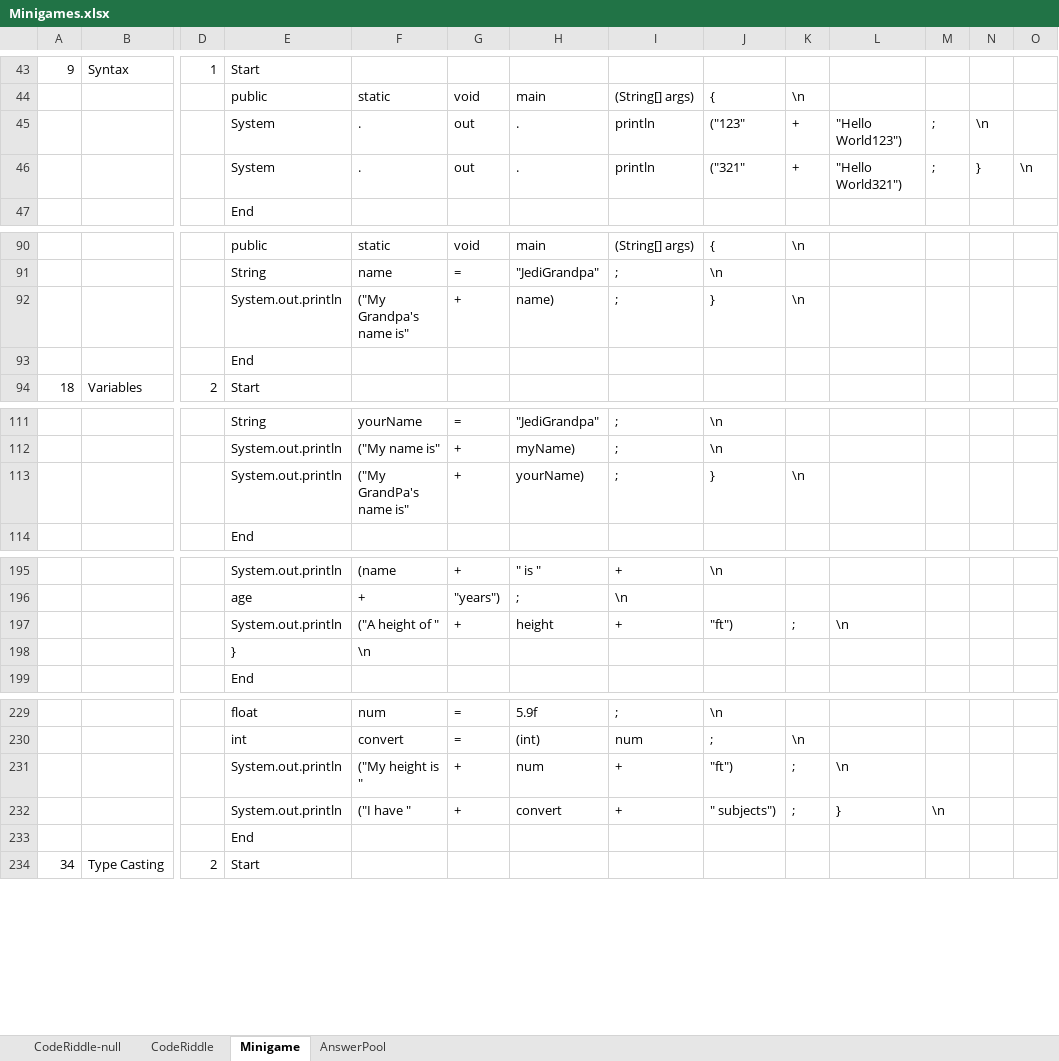
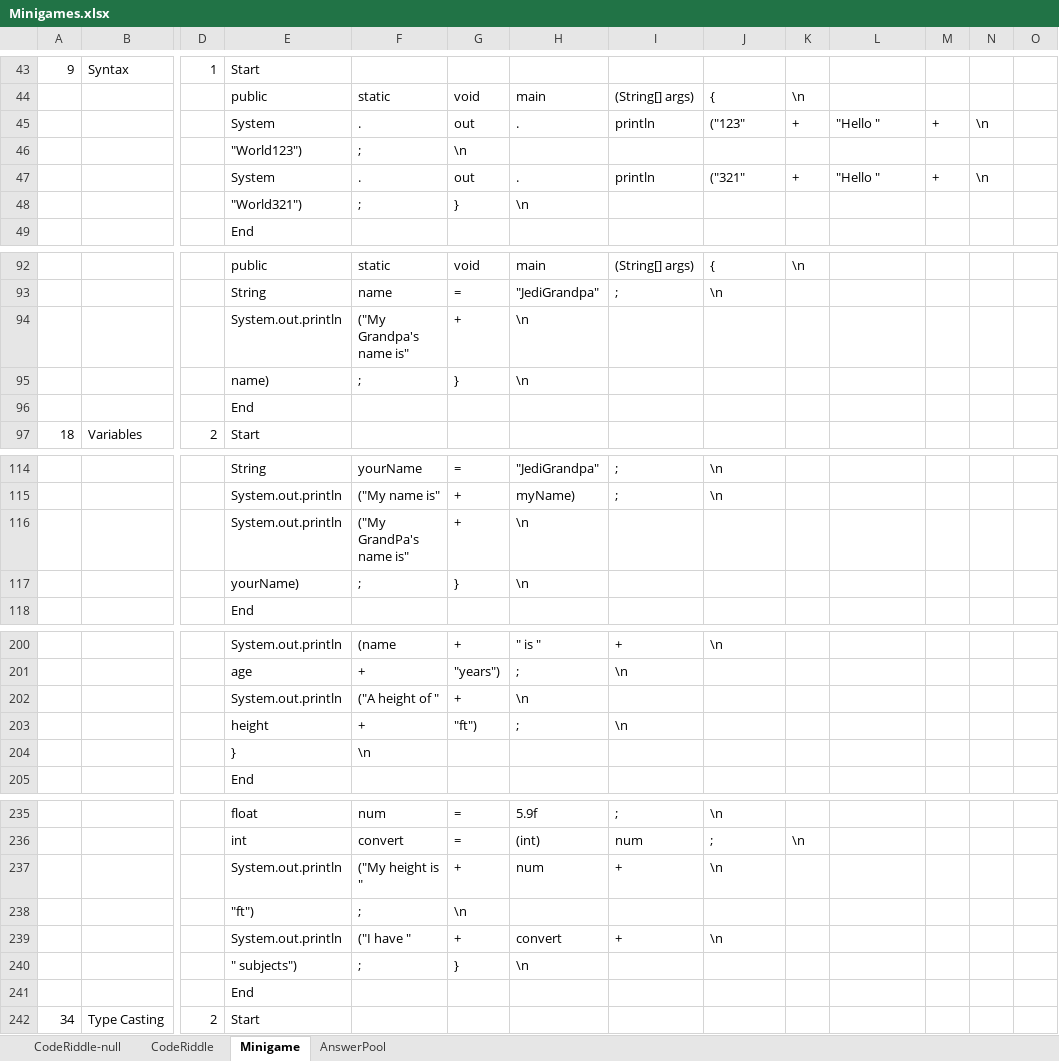
Before and after one commit to fernandezaaron/CodexLearning, an Excel workbook: assets/excel/Minigames.xlsx, sheet Minigame, drawn as a sheet; only a part is shown, gaps mark what is left out; values as stored, in another font and other column widths than the file's, no borders; removed rows and columns are numbered as before the commit, all else as after; rows hold the shown columns only; the diff covers the shown part only; the diff names each change by its address in the sheet, - before the commit and + after, or states it on an @@ line.

Commit message:
Update Minigames.xlsx

```diff
--- a/assets/excel/Minigames.xlsx (sheet Minigame)
+++ b/assets/excel/Minigames.xlsx (sheet Minigame)
-L45: "Hello World123")
+L45: "Hello "
-M45: ;
+M45: +
+row 46:  |  |  | "World123") | ; | \n
-L47: "Hello World321")
+L47: "Hello "
-M47: ;
+M47: +
-N47: }
+N47: \n
-O47: \n
+O47: (empty)
+row 48:  |  |  | "World321") | ; | } | \n
-row 92:  |  |  | System.out.println | ("My Grandpa's name is" | + | name) | ; | } | \n
+row 94:  |  |  | System.out.println | ("My Grandpa's name is" | + | \n
+row 95:  |  |  | name) | ; | } | \n
-row 113:  |  |  | System.out.println | ("My GrandPa's name is" | + | yourName) | ; | } | \n
+row 116:  |  |  | System.out.println | ("My GrandPa's name is" | + | \n
+row 117:  |  |  | yourName) | ; | } | \n
-row 197:  |  |  | System.out.println | ("A height of " | + | height | + | "ft") | ; | \n
+row 202:  |  |  | System.out.println | ("A height of " | + | \n
+row 203:  |  |  | height | + | "ft") | ; | \n
-J237: "ft")
+J237: \n
-K237: ;
+K237: (empty)
-L237: \n
+L237: (empty)
+row 238:  |  |  | "ft") | ; | \n
-J239: " subjects")
+J239: \n
-K239: ;
+K239: (empty)
-L239: }
+L239: (empty)
-M239: \n
+M239: (empty)
+row 240:  |  |  | " subjects") | ; | } | \n
```
Also changed, not shown: 3 added rows and 12 edited cells elsewhere in this sheet.
